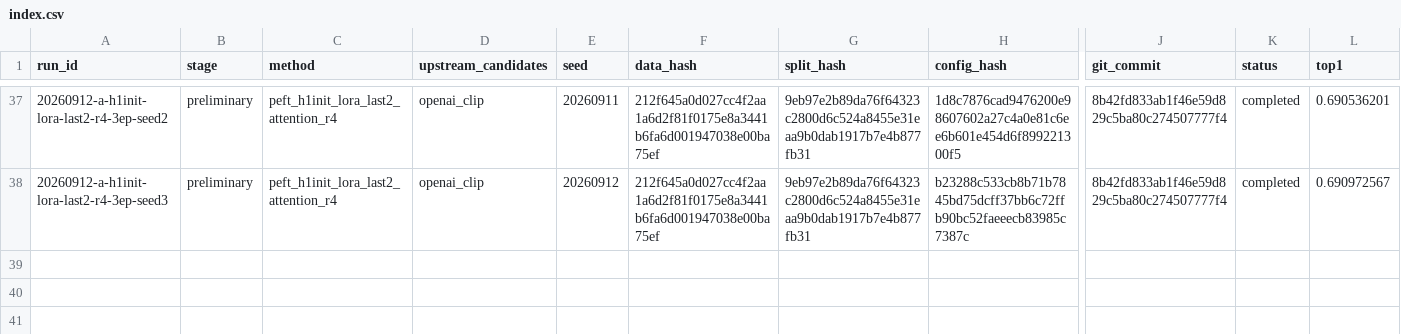
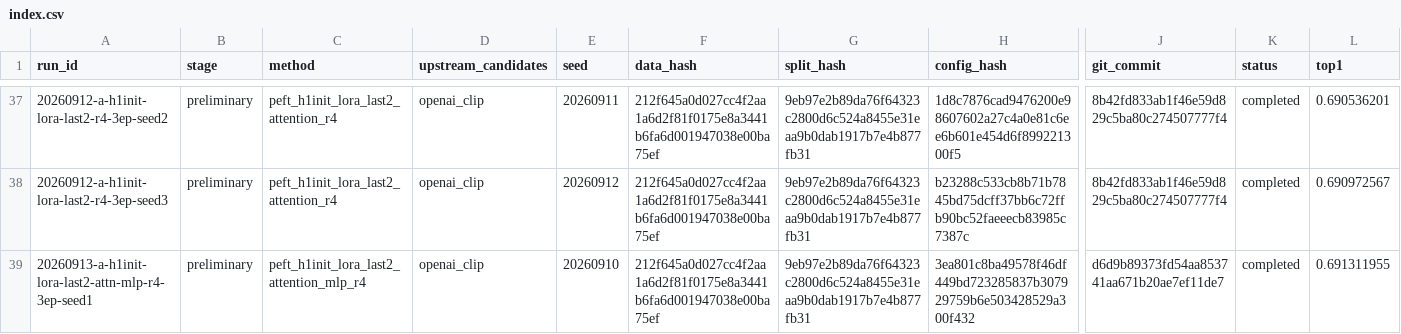
Before and after one commit to JRZ1018/AIC-2026-track1, a CSV file: experiments/index.csv, drawn as a sheet; only a part is shown, gaps mark what is left out; rows hold the shown columns only; the diff names each change by its address in the sheet, - before the commit and + after, or states it on an @@ line.

Commit message:
Plan medium last-block H1 screening

```diff
--- a/experiments/index.csv
+++ b/experiments/index.csv
+row 39: 20260913-a-h1init-lora-last2-attn-mlp-r4-3ep-seed1 | preliminary | peft_h1init_lora_last2_attention_mlp_r4 | openai_clip | 20260910 | 212f645a0d027cc4f2aa1a6d2f81f0175e8a3441b6fa6d001947038e00ba75ef | 9eb97e2b89da76f64323c2800d6c524a8455e31eaa9b0dab1917b7e4b877fb31 | 3ea801c8ba49578f46df449bd723285837b307929759b6e503428529a300f432 | d6d9b89373fd54aa853741aa671b20ae7ef11de7 | completed | 0.691311955
```
Also changed, not shown: 4 other files.
